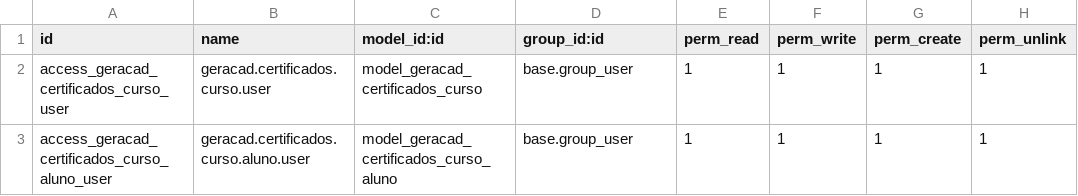
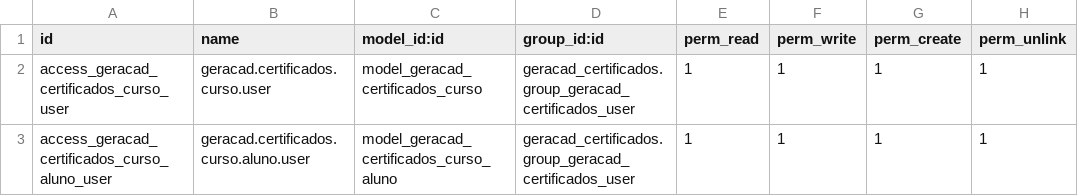
Before and after one commit to afonsorcarvalho/geracad_certificados, a CSV file: security/ir.model.access.csv, drawn as a sheet.

```diff
--- a/security/ir.model.access.csv
+++ b/security/ir.model.access.csv
@@ -1,3 +1,3 @@
 id,name,model_id:id,group_id:id,perm_read,perm_write,perm_create,perm_unlink
-access_geracad_certificados_curso_user,geracad.certificados.curso.user,model_geracad_certificados_curso,base.group_user,1,1,1,1
-access_geracad_certificados_curso_aluno_user,geracad.certificados.curso.aluno.user,model_geracad_certificados_curso_aluno,base.group_user,1,1,1,1
+access_geracad_certificados_curso_user,geracad.certificados.curso.user,model_geracad_certificados_curso,geracad_certificados.group_geracad_certificados_user,1,1,1,1
+access_geracad_certificados_curso_aluno_user,geracad.certificados.curso.aluno.user,model_geracad_certificados_curso_aluno,geracad_certificados.group_geracad_certificados_user,1,1,1,1
```
Also changed, not shown: 4 other files.
